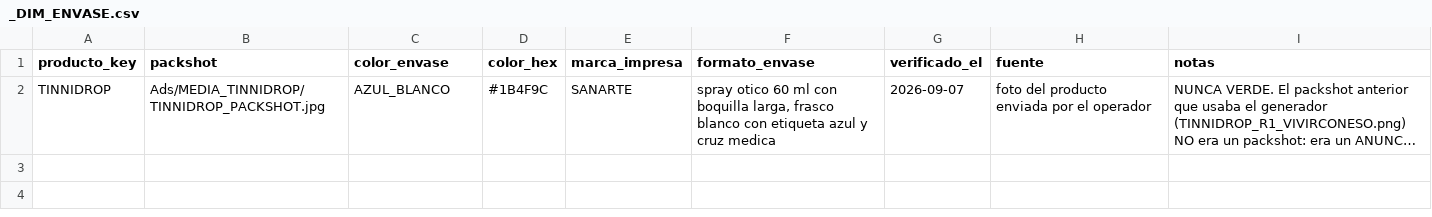
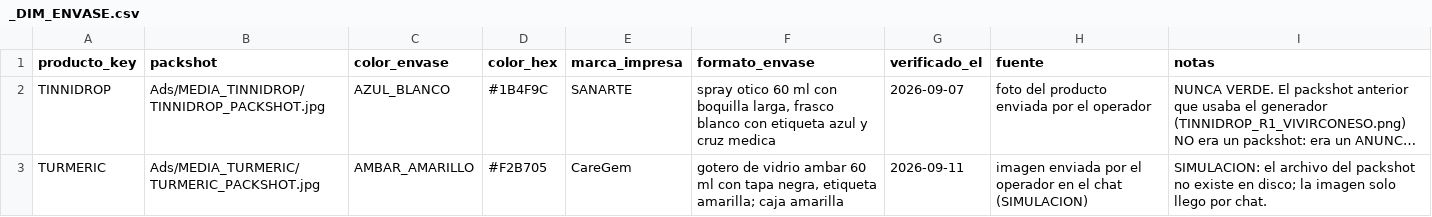
Before and after one commit to juanfonsecax/vitalcom-sistema, a CSV file: PRODUCTOS/_DIM_ENVASE.csv, drawn as a sheet; long unchanged cells end in …; the diff names each change by its address in the sheet, - before the commit and + after, or states it on an @@ line.

```diff
--- a/PRODUCTOS/_DIM_ENVASE.csv
+++ b/PRODUCTOS/_DIM_ENVASE.csv
+row 3: TURMERIC | Ads/MEDIA_TURMERIC/TURMERIC_PACKSHOT.jpg | AMBAR_AMARILLO | #F2B705 | CareGem | gotero de vidrio ambar 60 ml con tapa negra, etiqueta amarilla; caja amarilla | 2026-09-11 | imagen enviada por el operador en el chat (SIMULACION) | SIMULACION: el archivo del packshot no existe en disco; la imagen solo llego por chat.
```
Also changed, not shown: PRODUCTOS/_DIM_CONJUNTOS.csv, PRODUCTOS/_DIM_PRODUCTOS.csv, 46 other files.
